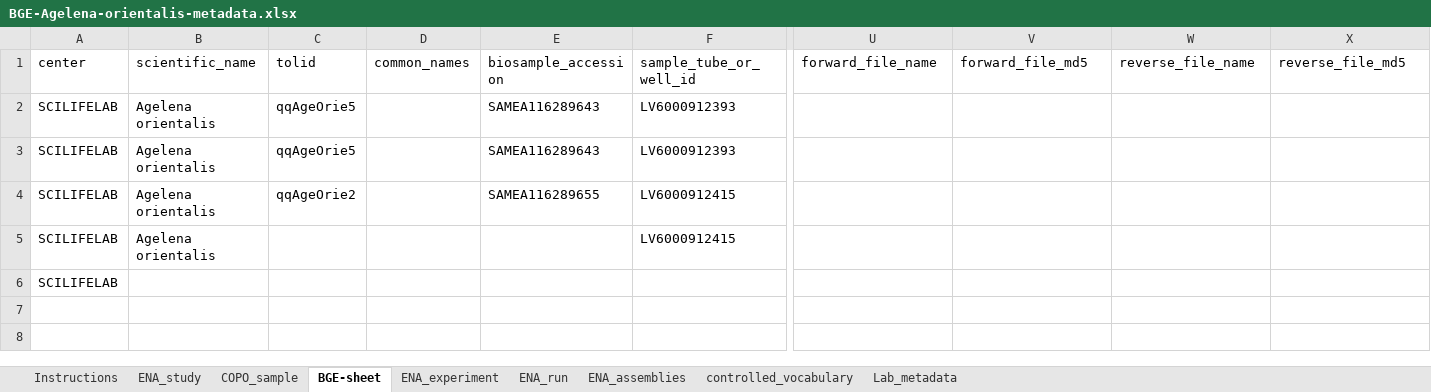
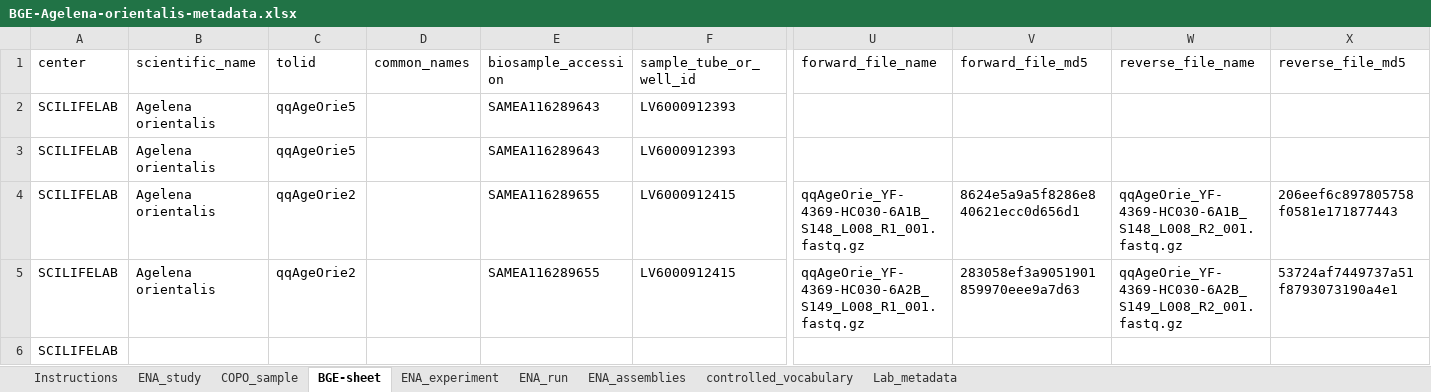
Before and after one commit to NBISweden/data-submission-documentation, an Excel workbook: ENA/BGE-Agelena-orientalis/data/BGE-Agelena-orientalis-metadata.xlsx, sheet BGE-sheet, drawn as a sheet; only a part is shown, gaps mark what is left out; values as stored, in another font and other column widths than the file's, no borders; charts and pictures not drawn; the diff names each change by its address in the sheet, - before the commit and + after, or states it on an @@ line.

Commit message:
Add file names & md5

```diff
--- a/ENA/BGE-Agelena-orientalis/data/BGE-Agelena-orientalis-metadata.xlsx (sheet BGE-sheet)
+++ b/ENA/BGE-Agelena-orientalis/data/BGE-Agelena-orientalis-metadata.xlsx (sheet BGE-sheet)
-U4 (forward_file_name): (empty)
+U4 (forward_file_name): qqAgeOrie_YF-4369-HC030-6A1B_S148_L008_R1_001.fastq.gz
-V4 (forward_file_md5): (empty)
+V4 (forward_file_md5): 8624e5a9a5f8286e840621ecc0d656d1
-W4 (reverse_file_name): (empty)
+W4 (reverse_file_name): qqAgeOrie_YF-4369-HC030-6A1B_S148_L008_R2_001.fastq.gz
-X4 (reverse_file_md5): (empty)
+X4 (reverse_file_md5): 206eef6c897805758f0581e171877443
-C5 (tolid): (empty)
+C5 (tolid): qqAgeOrie2
-E5 (biosample_accession): (empty)
+E5 (biosample_accession): SAMEA116289655
-U5 (forward_file_name): (empty)
+U5 (forward_file_name): qqAgeOrie_YF-4369-HC030-6A2B_S149_L008_R1_001.fastq.gz
-V5 (forward_file_md5): (empty)
+V5 (forward_file_md5): 283058ef3a9051901859970eee9a7d63
-W5 (reverse_file_name): (empty)
+W5 (reverse_file_name): qqAgeOrie_YF-4369-HC030-6A2B_S149_L008_R2_001.fastq.gz
-X5 (reverse_file_md5): (empty)
+X5 (reverse_file_md5): 53724af7449737a51f8793073190a4e1
```
Also changed, not shown: ENA/BGE-Aphis-hillerislambersi/data/BGE-Aphis-hillerislambersi-metadata.xlsx, ENA/BGE-Bombus-ruderatus/data/BGE-Bombus-ruderatus-metadata.xlsx, 5 other files.
